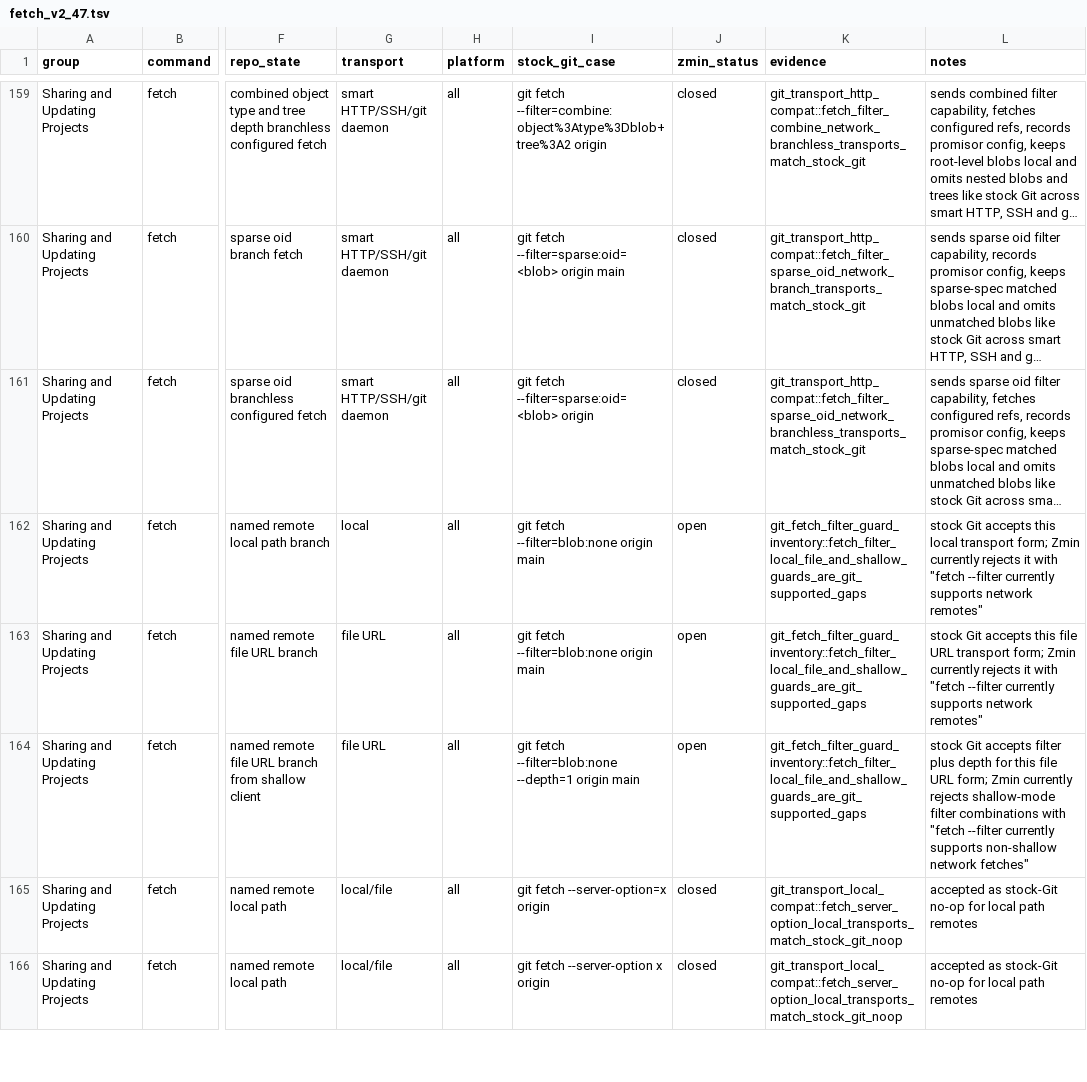
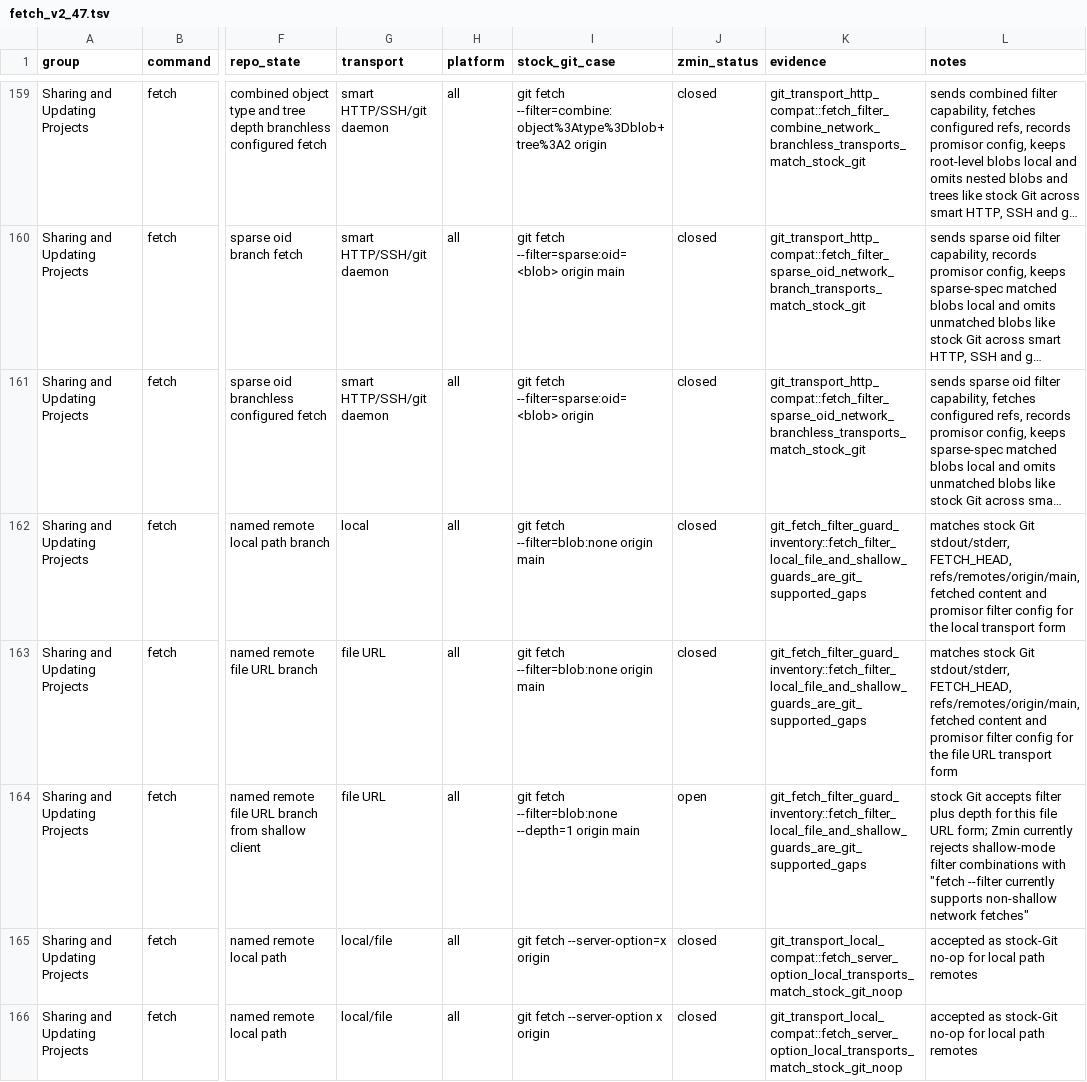
Before and after one commit to dschewchenko/zmin, a TSV file: docs/cli/matrices/fetch_v2_47.tsv, drawn as a sheet; only a part is shown, gaps mark what is left out; long unchanged cells end in …; the diff names each change by its address in the sheet, - before the commit and + after, or states it on an @@ line.

Commit message:
fix: support local fetch filter

```diff
--- a/docs/cli/matrices/fetch_v2_47.tsv
+++ b/docs/cli/matrices/fetch_v2_47.tsv
-J162:J163 (zmin_status): open
+J162:J163 (zmin_status): closed
-L162 (notes): stock Git accepts this local transport form; Zmin currently rejects it with "fetch --filter currently supports network remotes"
+L162 (notes): matches stock Git stdout/stderr, FETCH_HEAD, refs/remotes/origin/main, fetched content and promisor filter config for the local transport form
-L163 (notes): stock Git accepts this file URL transport form; Zmin currently rejects it with "fetch --filter currently supports network remotes"
+L163 (notes): matches stock Git stdout/stderr, FETCH_HEAD, refs/remotes/origin/main, fetched content and promisor filter config for the file URL transport form
```
Also changed, not shown: 5 other files.
